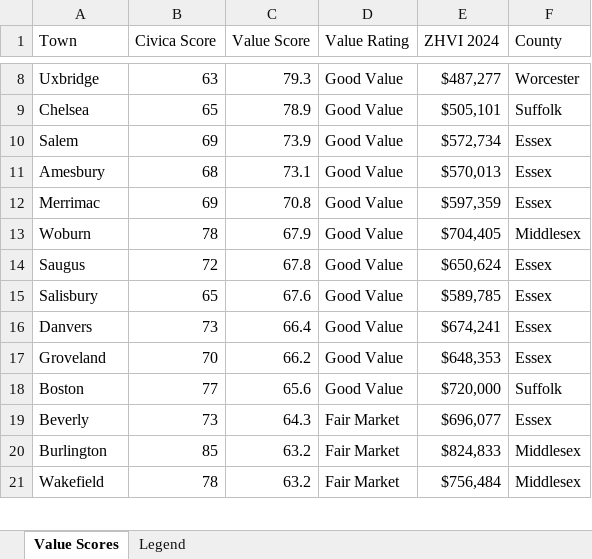
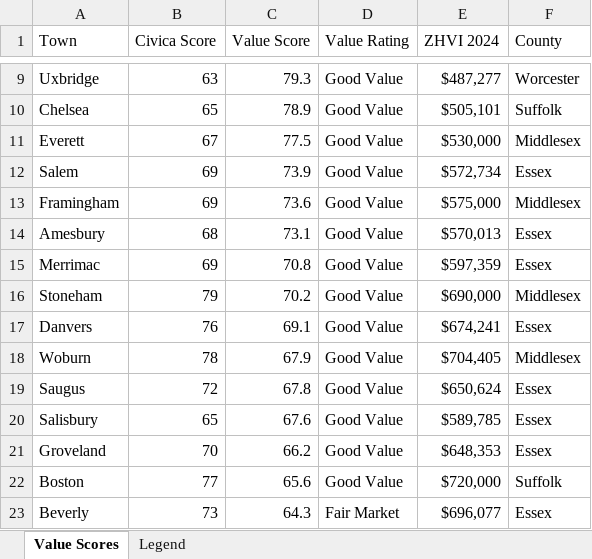
Before and after one commit to bluepenguin1234/civica, an Excel workbook: civica_value_scores.xlsx, sheet Value Scores, drawn as a sheet; only a part is shown, gaps mark what is left out; the shorter side is filled out with more unchanged rows; values as stored, in another font and other column widths than the file's, no cell formats; removed rows and columns are numbered as before the commit, all else as after; the diff covers the shown part only; the diff names each change by its address in the sheet, - before the commit and + after, or states it on an @@ line.

```diff
--- a/civica_value_scores.xlsx (sheet Value Scores)
+++ b/civica_value_scores.xlsx (sheet Value Scores)
+row 11: Everett | 67 | 77.5 | Good Value | $530,000 | Middlesex
+row 13: Framingham | 69 | 73.6 | Good Value | $575,000 | Middlesex
+row 16: Stoneham | 79 | 70.2 | Good Value | $690,000 | Middlesex
+row 17: Danvers | 76 | 69.1 | Good Value | $674,241 | Essex
-row 16: Danvers | 73 | 66.4 | Good Value | $674,241 | Essex
```
Also changed, not shown: 7 added rows elsewhere in this sheet, cell formats, 8 other files.
